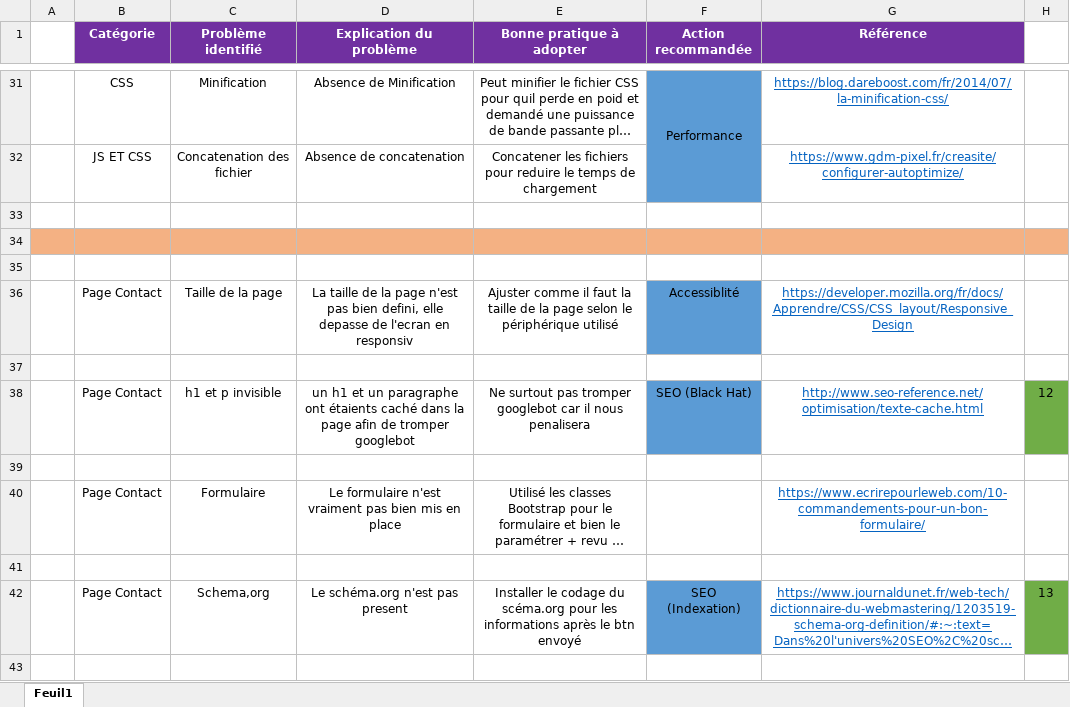
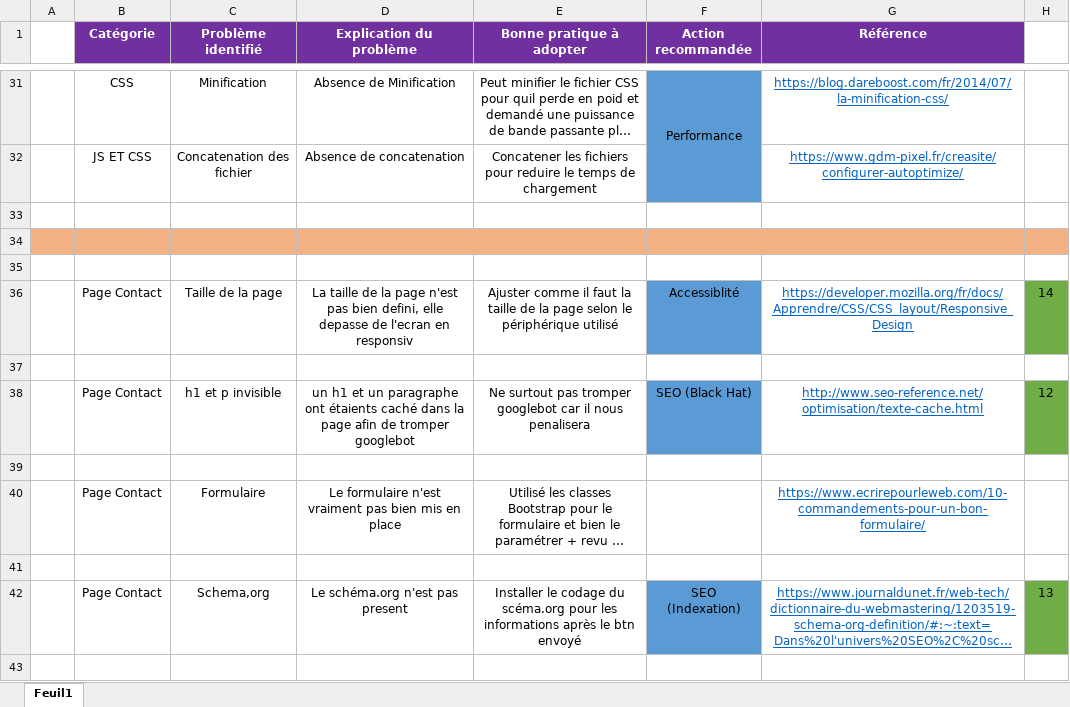
Before and after one commit to Simon-git26/SimonBalleuxPruvost-4-09022021, an Excel workbook: Audit-Analyse.xlsx, sheet Feuil1, drawn as a sheet; only a part is shown, gaps mark what is left out; long unchanged cells end in …; values as stored, in another font and other column widths than the file's, no borders; the diff names each change by its address in the sheet, - before the commit and + after, or states it on an @@ line.

```diff
--- a/Audit-Analyse.xlsx (sheet Feuil1)
+++ b/Audit-Analyse.xlsx (sheet Feuil1)
-H36: (empty)
+H36: 14
-H36 fill: none
+H36 fill: #70AD47
```
Also changed, not shown: 2 other files.
